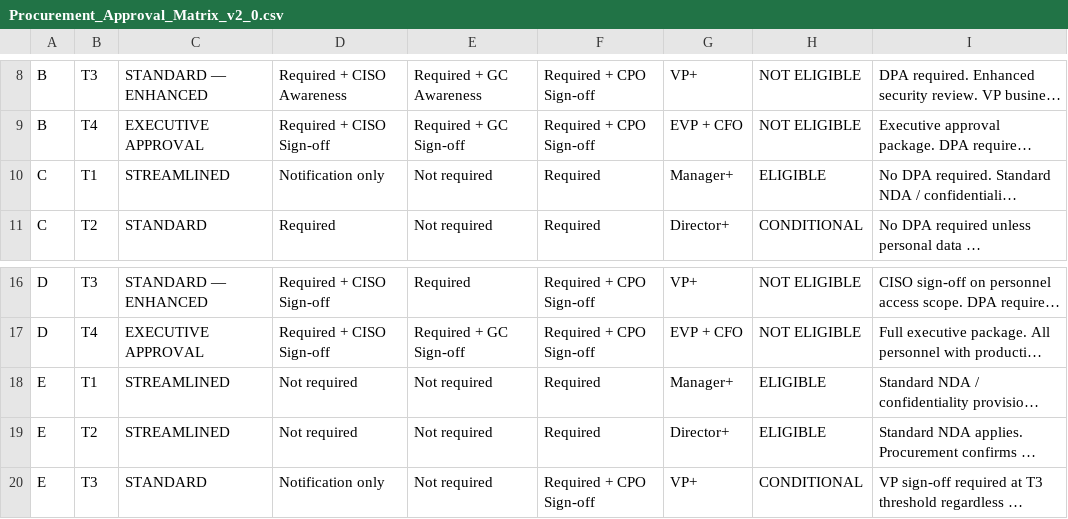
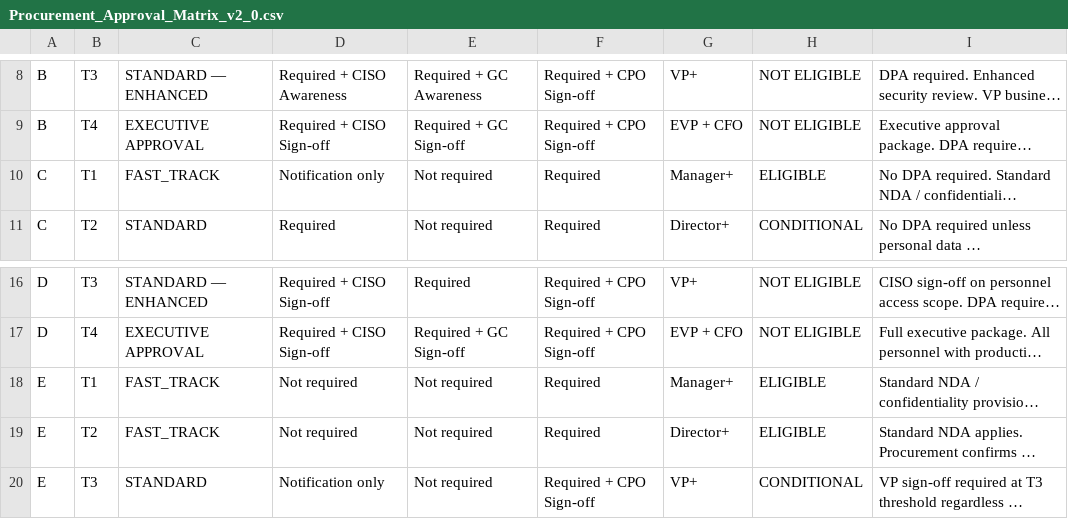
Before and after one commit to pr1me289/enterprise_ai, a CSV file: scenario_2_mock_documents/Procurement_Approval_Matrix_v2_0.csv, drawn as a sheet; only a part is shown, gaps mark what is left out; long unchanged cells end in …; the diff names each change by its address in the sheet, - before the commit and + after, or states it on an @@ line.

```diff
--- a/scenario_2_mock_documents/Procurement_Approval_Matrix_v2_0.csv
+++ b/scenario_2_mock_documents/Procurement_Approval_Matrix_v2_0.csv
-C10: STREAMLINED
+C10: FAST_TRACK
-C18:C19: STREAMLINED
+C18:C19: FAST_TRACK
```
Also changed, not shown: 10 other files.
